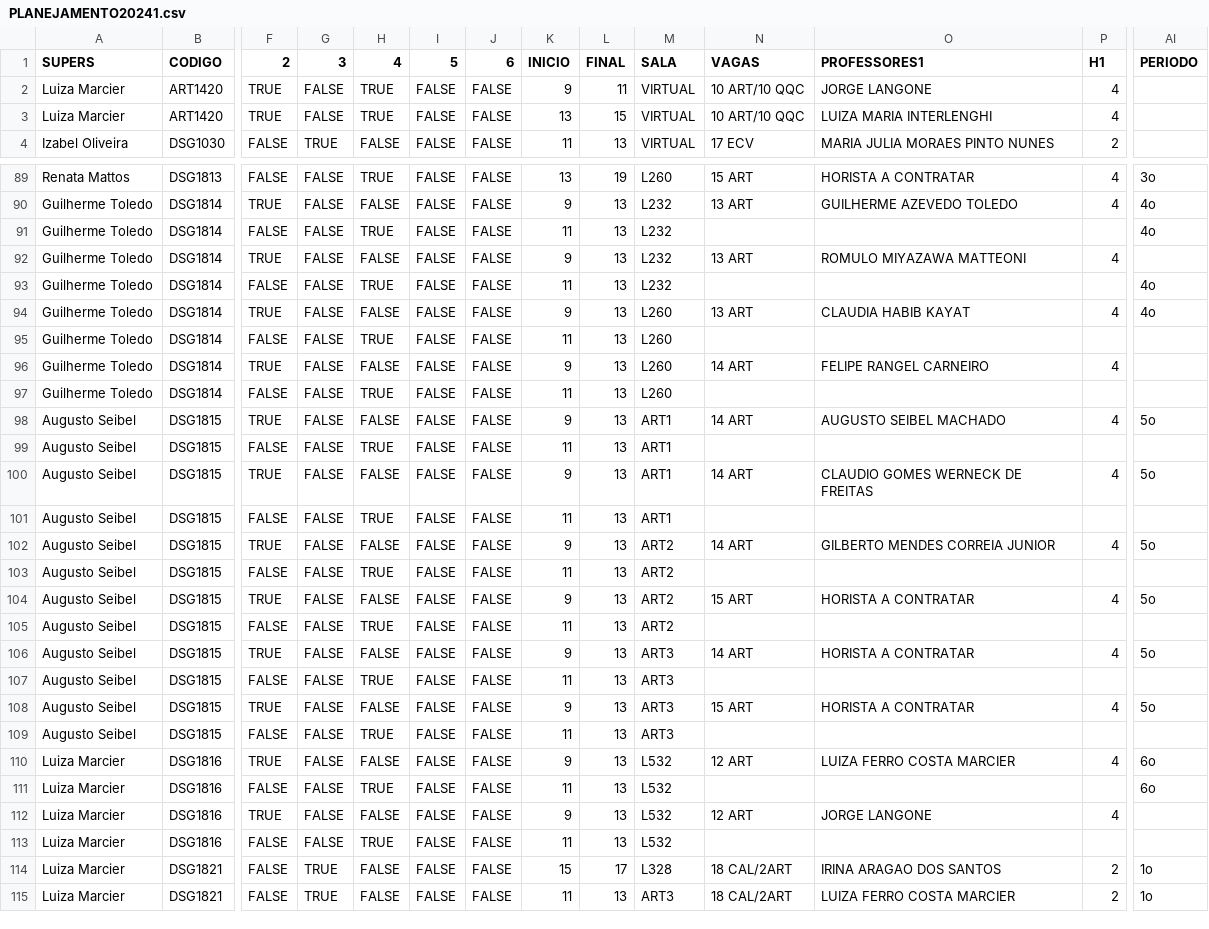
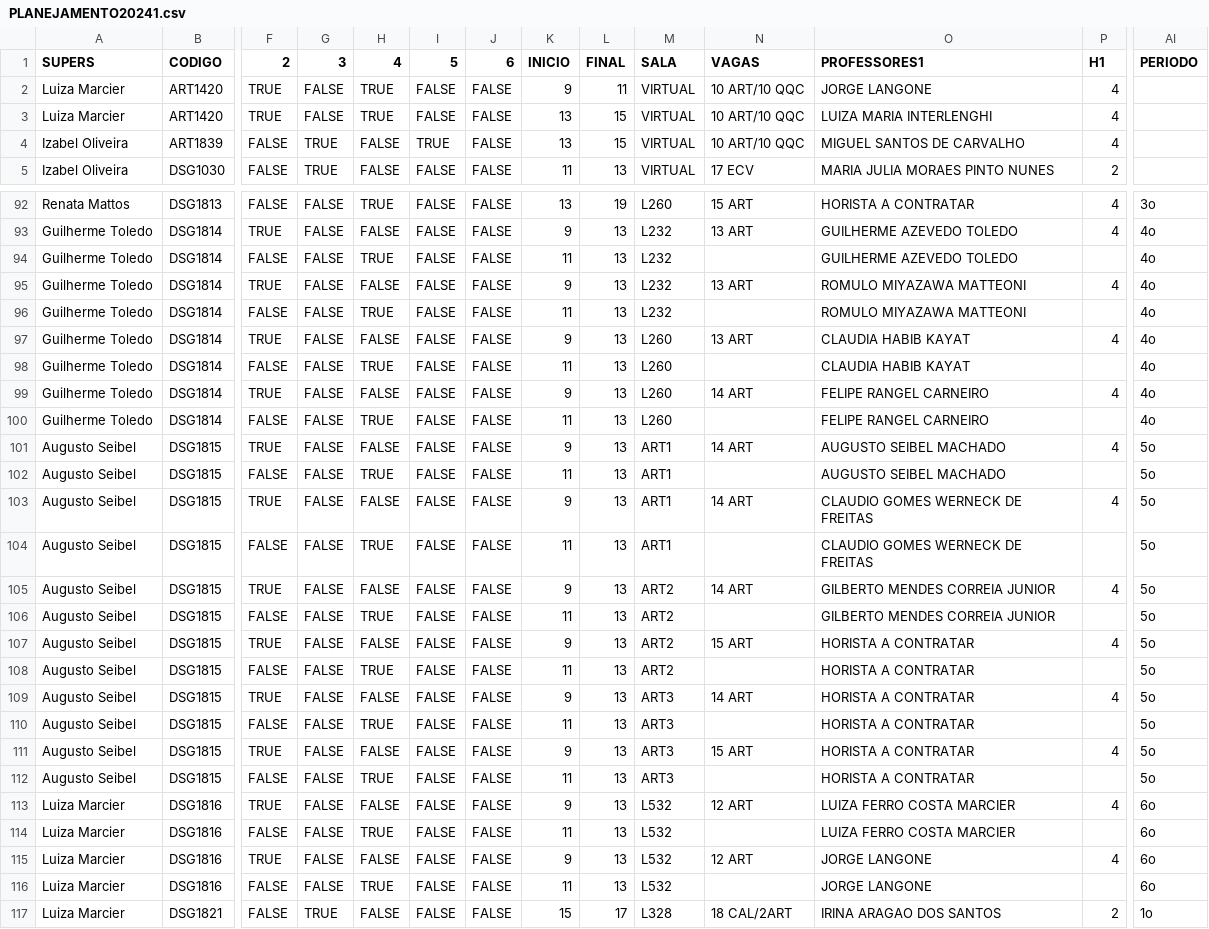
Before and after one commit to lifepucrio/lifepucrio.github.io, a CSV file: Planejamento241_Periodos/data/PLANEJAMENTO20241.csv, drawn as a sheet; only a part is shown, gaps mark what is left out; the shorter side is filled out with more unchanged rows; addresses are those after the commit; rows hold the shown columns only; the diff covers the shown part only; the diff names each change by its address in the sheet, - before the commit and + after, or states it on an @@ line.

```diff
--- a/Planejamento241_Periodos/data/PLANEJAMENTO20241.csv
+++ b/Planejamento241_Periodos/data/PLANEJAMENTO20241.csv
+row 4: Izabel Oliveira | ART1839 | FALSE | TRUE | FALSE | TRUE | FALSE | 13 | 15 | VIRTUAL | 10 ART/10 QQC | MIGUEL SANTOS DE CARVALHO | 4
-O94 (PROFESSORES1): (empty)
+O94 (PROFESSORES1): GUILHERME AZEVEDO TOLEDO
-AI95 (PERIODO): (empty)
+AI95 (PERIODO): 4o
-O96 (PROFESSORES1): (empty)
+O96 (PROFESSORES1): ROMULO MIYAZAWA MATTEONI
-O98 (PROFESSORES1): (empty)
+O98 (PROFESSORES1): CLAUDIA HABIB KAYAT
-AI98:AI100 (PERIODO): (empty)
+AI98:AI100 (PERIODO): 4o
-O100 (PROFESSORES1): (empty)
+O100 (PROFESSORES1): FELIPE RANGEL CARNEIRO
-O102 (PROFESSORES1): (empty)
+O102 (PROFESSORES1): AUGUSTO SEIBEL MACHADO
-AI102 (PERIODO): (empty)
+AI102 (PERIODO): 5o
-O104 (PROFESSORES1): (empty)
+O104 (PROFESSORES1): CLAUDIO GOMES WERNECK DE FREITAS
-AI104 (PERIODO): (empty)
+AI104 (PERIODO): 5o
-O106 (PROFESSORES1): (empty)
+O106 (PROFESSORES1): GILBERTO MENDES CORREIA JUNIOR
-AI106 (PERIODO): (empty)
+AI106 (PERIODO): 5o
-O108 (PROFESSORES1): (empty)
+O108 (PROFESSORES1): HORISTA A CONTRATAR
-AI108 (PERIODO): (empty)
+AI108 (PERIODO): 5o
-O110 (PROFESSORES1): (empty)
+O110 (PROFESSORES1): HORISTA A CONTRATAR
-AI110 (PERIODO): (empty)
+AI110 (PERIODO): 5o
-O112 (PROFESSORES1): (empty)
+O112 (PROFESSORES1): HORISTA A CONTRATAR
-AI112 (PERIODO): (empty)
+AI112 (PERIODO): 5o
-O114 (PROFESSORES1): (empty)
+O114 (PROFESSORES1): LUIZA FERRO COSTA MARCIER
-AI115:AI116 (PERIODO): (empty)
+AI115:AI116 (PERIODO): 6o
-O116 (PROFESSORES1): (empty)
+O116 (PROFESSORES1): JORGE LANGONE
```
Also changed, not shown: 2 added rows and 2 edited cells elsewhere in this file, Planejamento241_Professores/data/PLANEJAMENTO20241.csv, Planejamento241_Salas/data/PLANEJAMENTO20241.csv.
